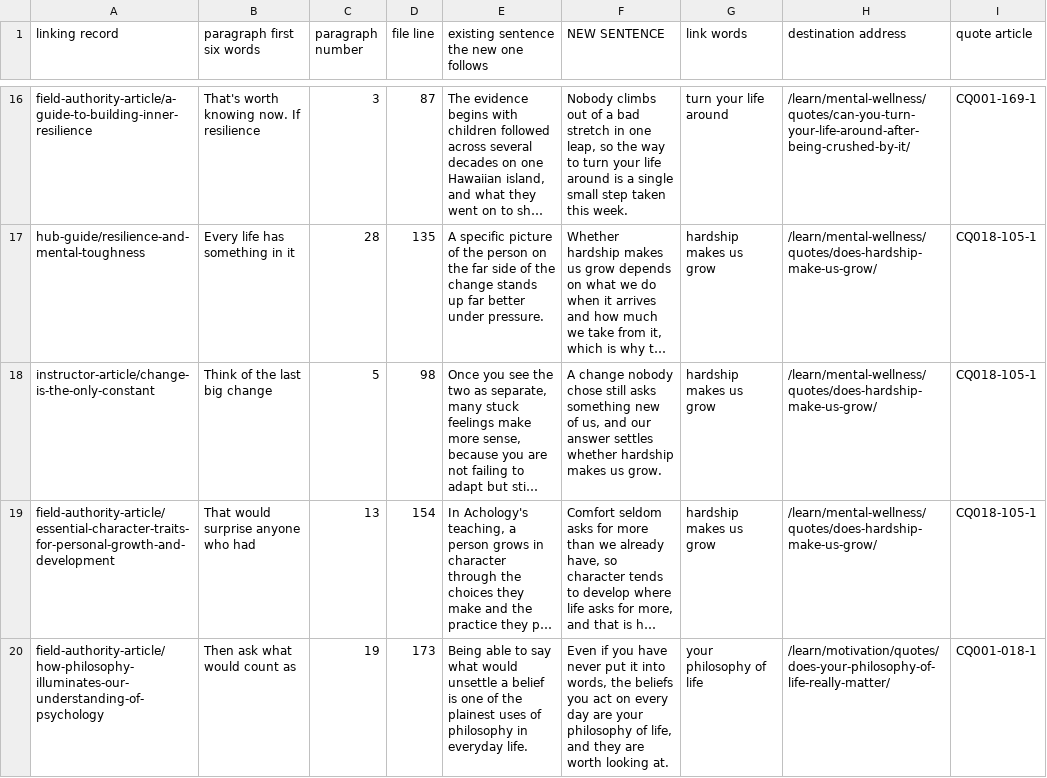
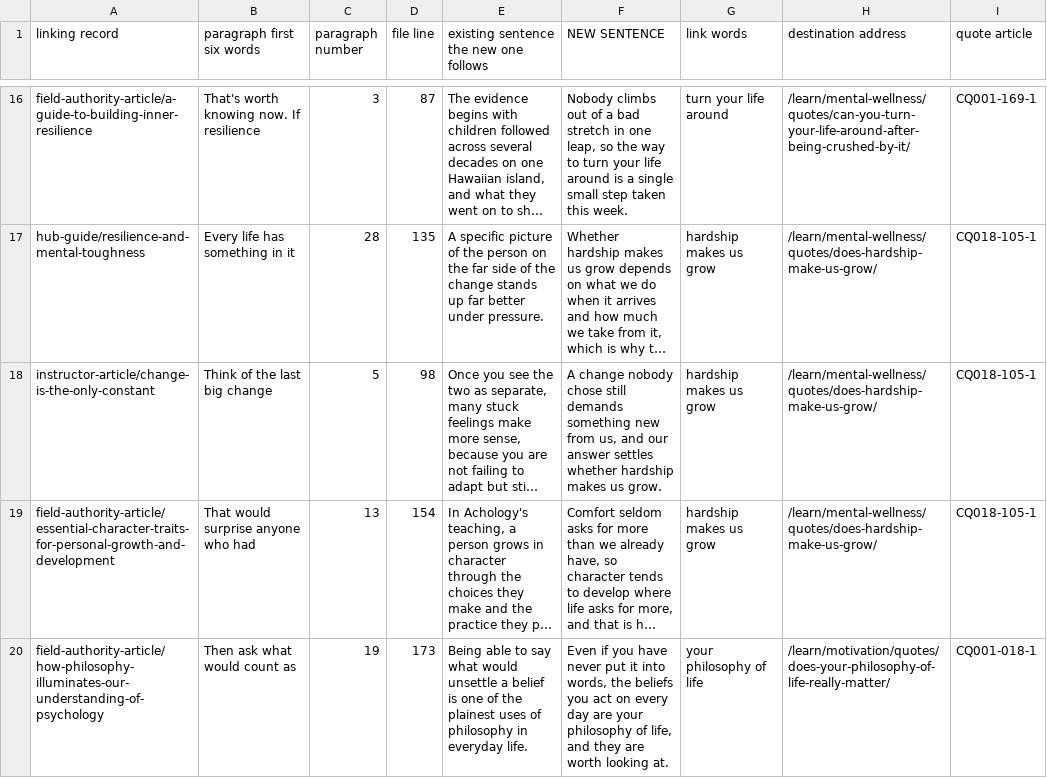
Before and after one commit to kain-ramsay/achology-channel, a CSV file: FROM Chat/ATTACHMENT__Inbound_Link_Sentences_For_The_16_Quote_Articles_People_Pleasing_Growth_Hardship_And_The_Mind_S454.csv, drawn as a sheet; only a part is shown, gaps mark what is left out; long unchanged cells end in …; the diff names each change by its address in the sheet, - before the commit and + after, or states it on an @@ line.

Commit message:
channel: 1 change(s) in FROM Chat,heartbeat

```diff
--- a/FROM Chat/ATTACHMENT__Inbound_Link_Sentences_For_The_16_Quote_Articles_People_Pleasing_Growth_Hardship_And_The_Mind_S454.csv
+++ b/FROM Chat/ATTACHMENT__Inbound_Link_Sentences_For_The_16_Quote_Articles_People_Pleasing_Growth_Hardship_And_The_Mind_S454.csv
-F18 (NEW SENTENCE): …chose still asks something new of us, and…
+F18 (NEW SENTENCE): …chose still demands something new from us, and…
```
Also changed, not shown: 2 other files.
